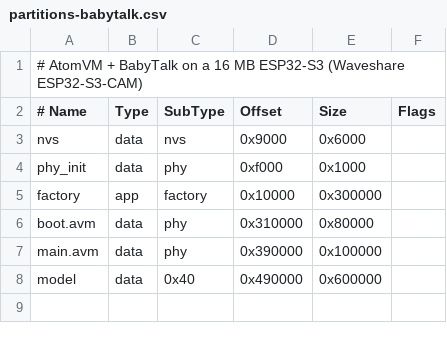
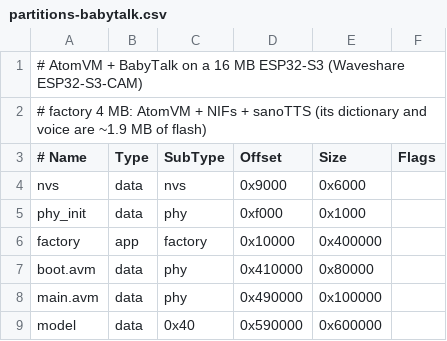
Before and after one commit to tlack/babytalk, a CSV file: atomvm/partitions-babytalk.csv, drawn as a sheet.

```diff
--- a/atomvm/partitions-babytalk.csv
+++ b/atomvm/partitions-babytalk.csv
@@ -1,2 +1,3 @@
 # AtomVM + BabyTalk on a 16 MB ESP32-S3 (Waveshare ESP32-S3-CAM)
+# factory 4 MB: AtomVM + NIFs + sanoTTS (its dictionary and voice are ~1.9 MB of flash)
 # Name,   Type, SubType, Offset,   Size,     Flags
@@ -4,5 +5,5 @@ nvs,      data, nvs,     0x9000,   0x6000,
 phy_init, data, phy,     0xf000,   0x1000,
-factory,  app,  factory, 0x10000,  0x300000,
-boot.avm, data, phy,     0x310000, 0x80000,
-main.avm, data, phy,     0x390000, 0x100000,
-model,    data, 0x40,    0x490000, 0x600000,
+factory,  app,  factory, 0x10000,  0x400000,
+boot.avm, data, phy,     0x410000, 0x80000,
+main.avm, data, phy,     0x490000, 0x100000,
+model,    data, 0x40,    0x590000, 0x600000,
```
Also changed, not shown: 20 other files.
